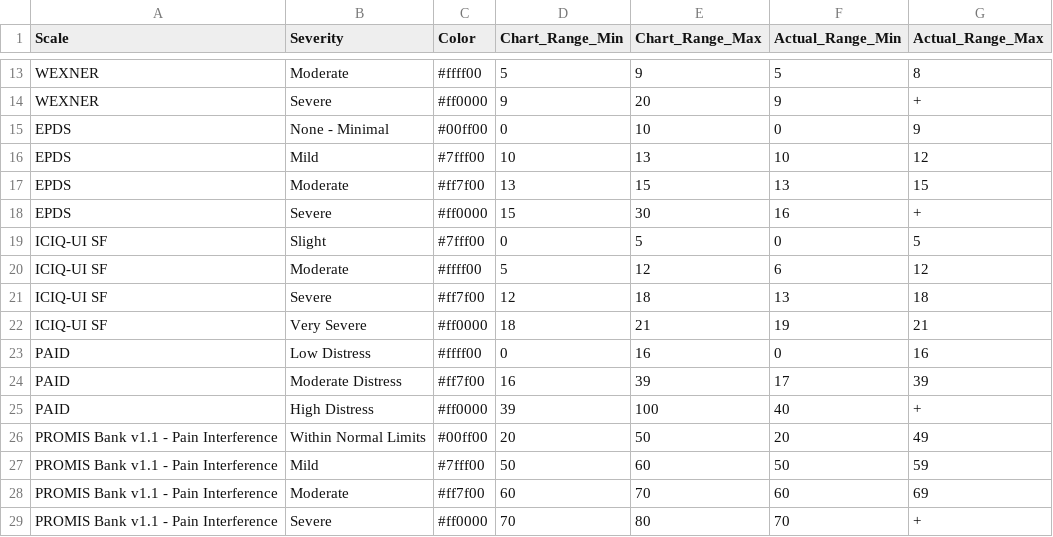
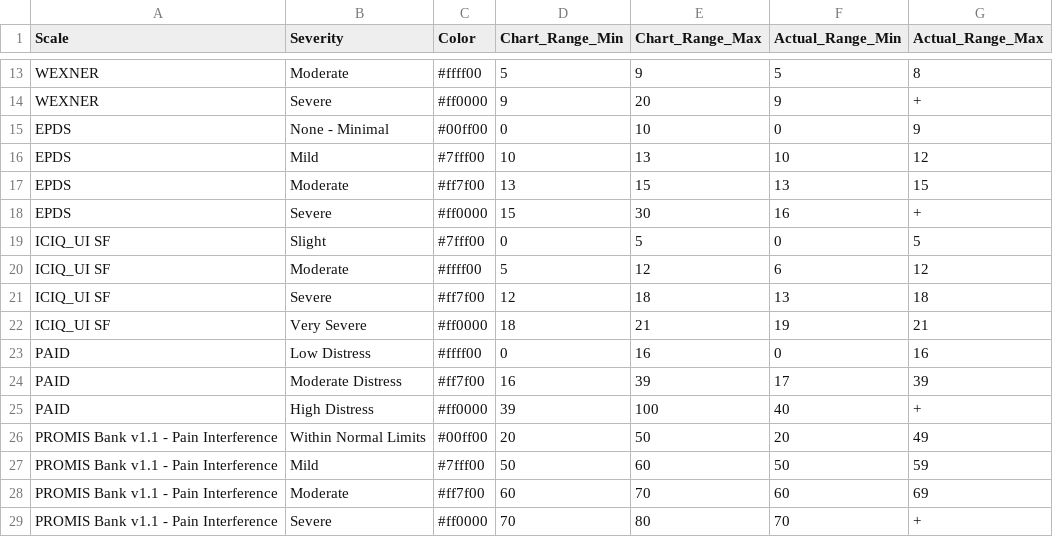
Before and after one commit to iftu-syed/b-prod, a CSV file: proms/Doctor_Login_Page/public/SeverityLevels.csv, drawn as a sheet; only a part is shown, gaps mark what is left out.

Commit message:
Modified the SeverityLevels.csv file as per new Naming of ICIQ_UI_SF

```diff
--- a/proms/Doctor_Login_Page/public/SeverityLevels.csv
+++ b/proms/Doctor_Login_Page/public/SeverityLevels.csv
@@ -18,6 +18,6 @@ EPDS,Moderate,#ff7f00,13,15,13,15
 EPDS,Severe,#ff0000,15,30,16,+
-ICIQ-UI SF,Slight,#7fff00,0,5,0,5
-ICIQ-UI SF,Moderate,#ffff00,5,12,6,12
-ICIQ-UI SF,Severe,#ff7f00,12,18,13,18
-ICIQ-UI SF,Very Severe,#ff0000,18,21,19,21
+ICIQ_UI SF,Slight,#7fff00,0,5,0,5
+ICIQ_UI SF,Moderate,#ffff00,5,12,6,12
+ICIQ_UI SF,Severe,#ff7f00,12,18,13,18
+ICIQ_UI SF,Very Severe,#ff0000,18,21,19,21
 PAID,Low Distress,#ffff00,0,16,0,16
```
Also changed, not shown: proms/common_login/public/SeverityLevels.csv, proms/common_login/public/SeverityLevels_ar.csv.
